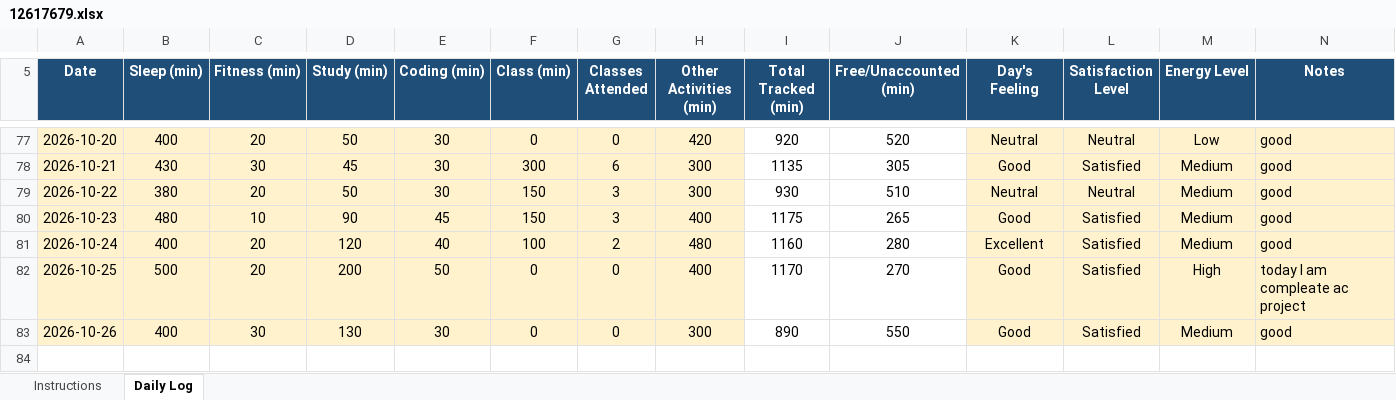
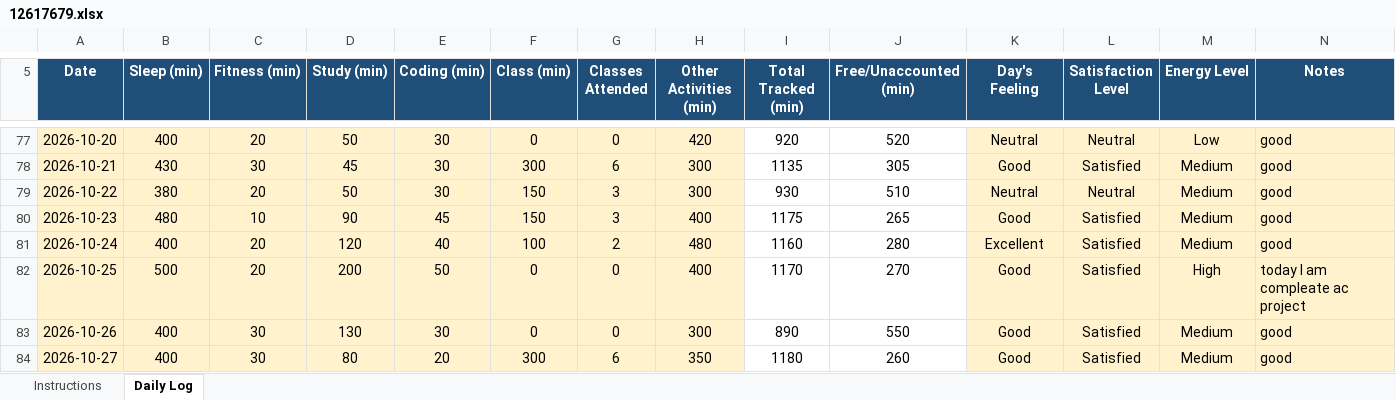
Before and after one commit to Mohit-2708/CAP776, an Excel workbook: 12617679.xlsx, sheet Daily Log, drawn as a sheet; only a part is shown, gaps mark what is left out; values as stored, in another font and other column widths than the file's, no borders; conditional formats not drawn; the diff names each change by its address in the sheet, - before the commit and + after, or states it on an @@ line.

Commit message:
77th commit

```diff
--- a/12617679.xlsx (sheet Daily Log)
+++ b/12617679.xlsx (sheet Daily Log)
+row 84: 2026-10-27 | 400 | 30 | 80 | 20 | 300 | 6 | 350 | 1180 | 260 | Good | Satisfied | Medium | good
```
